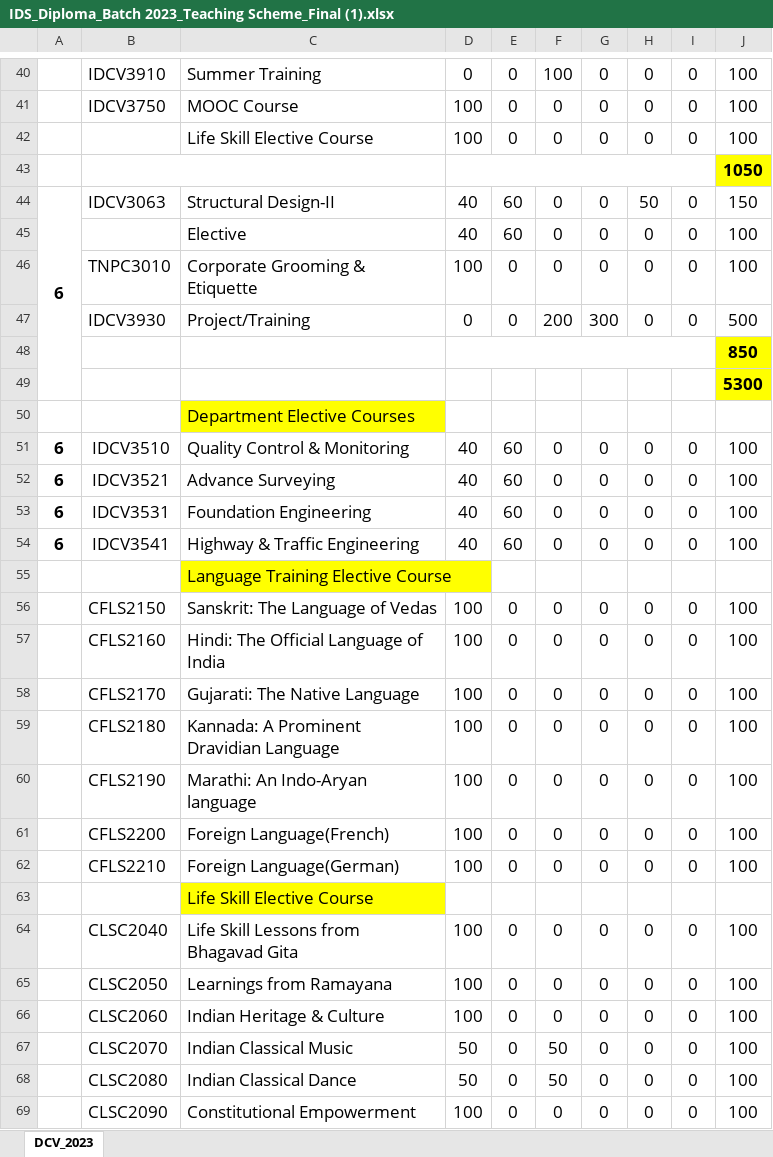
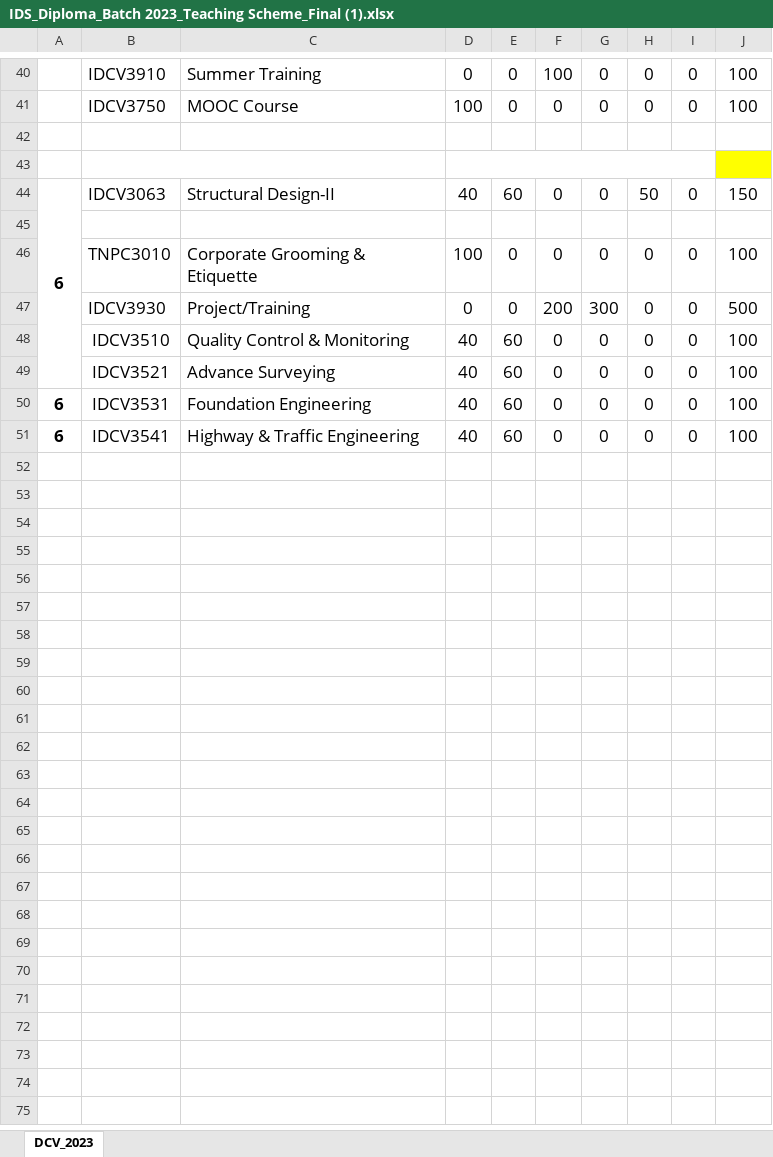
Before and after one commit to YugPatel11/Exam-Management-Automation-System, an Excel workbook: IDS_Diploma_Batch 2023_Teaching Scheme_Final (1).xlsx, sheet DCV_2023, drawn as a sheet; only a part is shown, gaps mark what is left out; values as stored, in another font and other column widths than the file's, no borders; removed rows and columns are numbered as before the commit, all else as after; the diff covers the shown part only; the diff names each change by its address in the sheet, - before the commit and + after, or states it on an @@ line.

```diff
--- a/IDS_Diploma_Batch 2023_Teaching Scheme_Final (1).xlsx (sheet DCV_2023)
+++ b/IDS_Diploma_Batch 2023_Teaching Scheme_Final (1).xlsx (sheet DCV_2023)
-row 42:  |  | Life Skill Elective Course | 100 | 0 | 0 | 0 | 0 | 0 | 100
+row 42: (empty)
-J43: 1050
+J43: (empty)
-A44:A49 merged
+A44:A49 merged
-row 45:  |  | Elective | 40 | 60 | 0 | 0 | 0 | 0 | 100
+row 45: (empty)
-row 48:  |  |  |  |  |  |  |  |  | 850
-row 49:  |  |  |  |  |  |  |  |  | 5300
-row 50:  |  | Department Elective Courses
-A48:A49: 6
+A48:A49: (empty)
-row 55:  |  | Language Training Elective Course
-row 56:  | CFLS2150 | Sanskrit: The Language of Vedas | 100 | 0 | 0 | 0 | 0 | 0 | 100
-row 57:  | CFLS2160 | Hindi: The Official Language of India | 100 | 0 | 0 | 0 | 0 | 0 | 100
-row 58:  | CFLS2170 | Gujarati: The Native Language | 100 | 0 | 0 | 0 | 0 | 0 | 100
-row 59:  | CFLS2180 | Kannada: A Prominent Dravidian Language | 100 | 0 | 0 | 0 | 0 | 0 | 100
-row 60:  | CFLS2190 | Marathi: An Indo-Aryan language | 100 | 0 | 0 | 0 | 0 | 0 | 100
-row 61:  | CFLS2200 | Foreign Language(French) | 100 | 0 | 0 | 0 | 0 | 0 | 100
-row 62:  | CFLS2210 | Foreign Language(German) | 100 | 0 | 0 | 0 | 0 | 0 | 100
-row 63:  |  | Life Skill Elective Course
-row 64:  | CLSC2040 | Life Skill Lessons from Bhagavad Gita | 100 | 0 | 0 | 0 | 0 | 0 | 100
-row 65:  | CLSC2050 | Learnings from Ramayana | 100 | 0 | 0 | 0 | 0 | 0 | 100
-row 66:  | CLSC2060 | Indian Heritage & Culture | 100 | 0 | 0 | 0 | 0 | 0 | 100
-row 67:  | CLSC2070 | Indian Classical Music | 50 | 0 | 50 | 0 | 0 | 0 | 100
-row 68:  | CLSC2080 | Indian Classical Dance | 50 | 0 | 50 | 0 | 0 | 0 | 100
-row 69:  | CLSC2090 | Constitutional Empowerment | 100 | 0 | 0 | 0 | 0 | 0 | 100
```
Also changed, not shown: 18 removed rows and 12 edited cells elsewhere in this sheet, formulas that keep their value, 40 other files.
